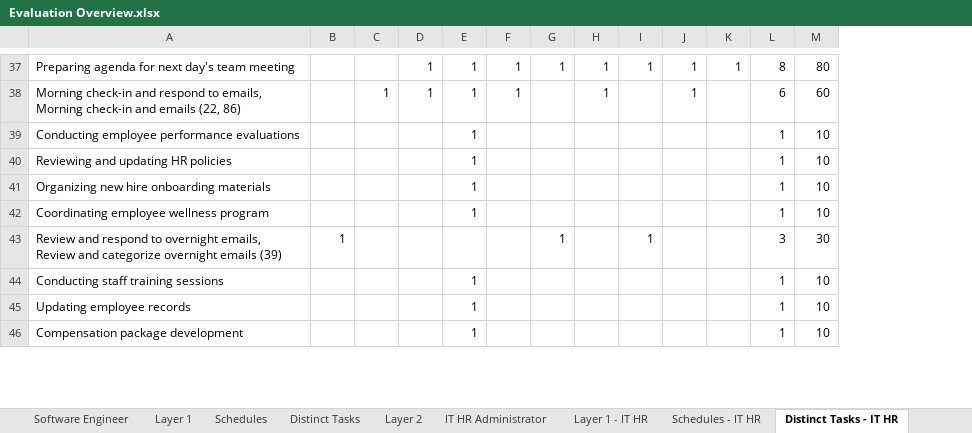
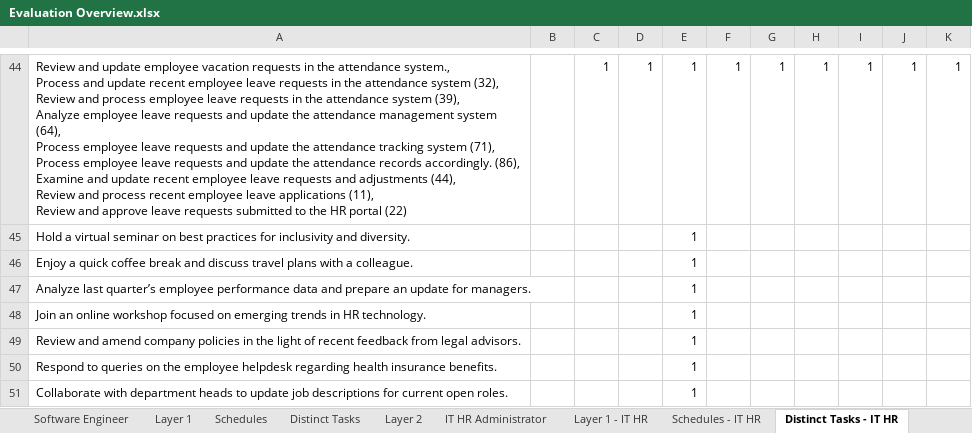
Before and after one commit to leecharlenej/NUS-Capstone, an Excel workbook: Scripts/Evaluation files/Evaluation Overview.xlsx, sheet Distinct Tasks - IT HR, drawn as a sheet; only a part is shown, gaps mark what is left out; values as stored, in another font and other column widths than the file's, no borders; conditional formats not drawn; removed rows and columns are numbered as before the commit, all else as after; ↵ is a line break in a cell; the diff covers the shown part only; the diff names each change by its address in the sheet, - before the commit and + after, or states it on an @@ line.

Commit message:
IT HR Administrator: Re-generate schedules, analyze Layer 1.

```diff
--- a/Scripts/Evaluation files/Evaluation Overview.xlsx (sheet Distinct Tasks - IT HR)
+++ b/Scripts/Evaluation files/Evaluation Overview.xlsx (sheet Distinct Tasks - IT HR)
-column A, row 37: Preparing agenda for next day's team meeting; rows 39-42: Conducting employee performance evaluations | Reviewing and updating HR policies | Organizing new hire onboarding materials | Coordinating employee wellness program; rows 44-46: Conducting staff training sessions | Updating employee records | Compensation package development
+column A, rows 44-51: Review and update employee vacation requests in the attendance system., ↵ Process and update recent employee leave requests in the attendance system (32), ↵ Review and process employee leave requests in the attendance system (39), ↵ Analyze employee leave requests and update the attendance management system (64), ↵ Process employee leave requests and update the attendance tracking system (71), ↵ Process employee leave requests and update the attendance records accordingly. (86), ↵ Examine and update recent employee leave requests and adjustments (44), ↵ Review and process recent employee leave applications (11), ↵ Review and approve leave requests submitted to the HR portal (22) | Hold a virtual seminar on best practices for inclusivity and diversity. | Enjoy a quick coffee break and discuss travel plans with a colleague. | Analyze last quarter’s employee performance data and prepare an update for managers. | Join an online workshop focused on emerging trends in HR technology. | Review and amend company policies in the light of recent feedback from legal advisors. | Respond to queries on the employee helpdesk regarding health insurance benefits. | Collaborate with department heads to update job descriptions for current open roles.
-column L, row 37: 8; rows 39-42: all 1; rows 44-46: all 1
-column M, row 37: 80; rows 39-42: all 10; rows 44-46: all 10
-C44: (empty)
+C44: 1
-row 38: Morning check-in and respond to emails, ↵ Morning check-in and emails (22, 86) |  | 1 | 1 | 1 | 1 |  | 1 |  | 1 |  | 6 | 60
-row 43: Review and respond to overnight emails, ↵ Review and categorize overnight emails (39) | 1 |  |  |  |  | 1 |  | 1 |  |  | 3 | 30
```
Also changed, not shown: 49 added rows, 20 removed rows, 6 moved rows, 20 edited cells and cell formats elsewhere in this sheet, sheet Layer 1 - IT HR, sheet Schedules - IT HR, sheet Layer 2 - IT Project Man, other sheet tabs, formulas that keep their value, 23 other files.
